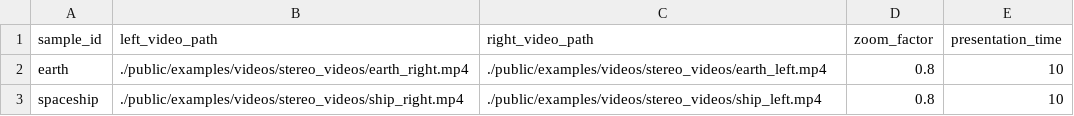
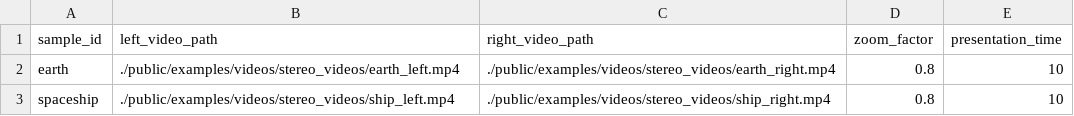
Before and after one commit to Realistic3D-MIUN/Realistic3D-MIUN.github.io, a CSV file: Research/VISTA_Q_ToolKit/public/Test_Configs/Stereo_Video_Test_Sequence.csv, drawn as a sheet.

Commit message:
updated video

```diff
--- a/Research/VISTA_Q_ToolKit/public/Test_Configs/Stereo_Video_Test_Sequence.csv
+++ b/Research/VISTA_Q_ToolKit/public/Test_Configs/Stereo_Video_Test_Sequence.csv
@@ -1,3 +1,3 @@
 sample_id,left_video_path,right_video_path,zoom_factor,presentation_time
-earth,./public/examples/videos/stereo_videos/earth_right.mp4,./public/examples/videos/stereo_videos/earth_left.mp4,0.8,10
-spaceship,./public/examples/videos/stereo_videos/ship_right.mp4,./public/examples/videos/stereo_videos/ship_left.mp4,0.8,10
+earth,./public/examples/videos/stereo_videos/earth_left.mp4,./public/examples/videos/stereo_videos/earth_right.mp4,0.8,10
+spaceship,./public/examples/videos/stereo_videos/ship_left.mp4,./public/examples/videos/stereo_videos/ship_right.mp4,0.8,10
```
